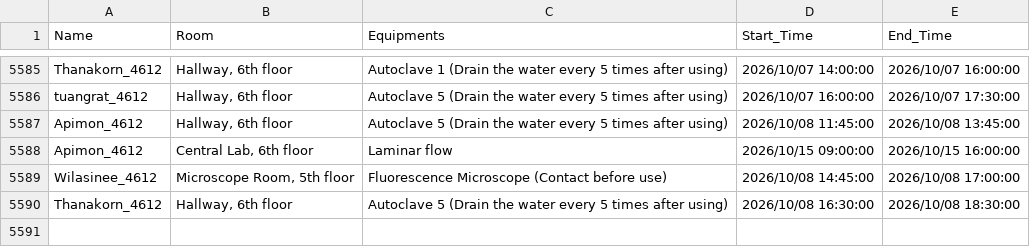
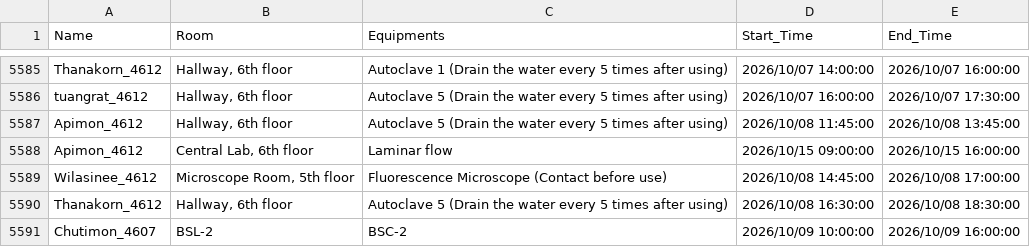
Before and after one commit to GeneticsKU/Lab-Equipments_Reservation, a CSV file: non_pcr_data.csv, drawn as a sheet; only a part is shown, gaps mark what is left out; the diff names each change by its address in the sheet, - before the commit and + after, or states it on an @@ line.

Commit message:
Update non_pcr_data.csv

```diff
--- a/non_pcr_data.csv
+++ b/non_pcr_data.csv
+row 5591: Chutimon_4607 | BSL-2 | BSC-2 | 2026/10/09 10:00:00 | 2026/10/09 16:00:00
```
